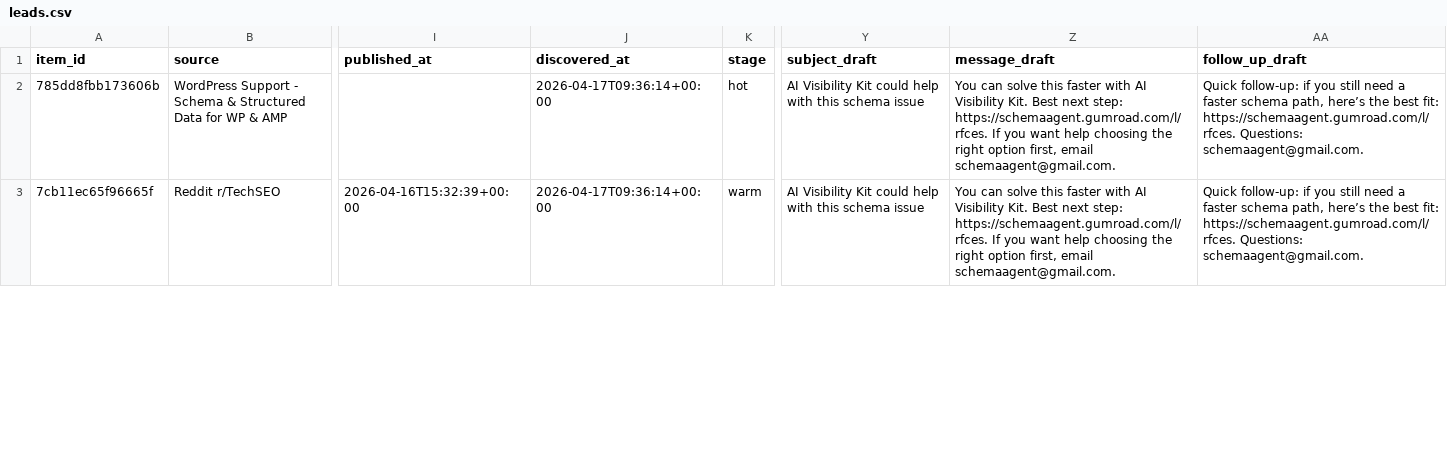
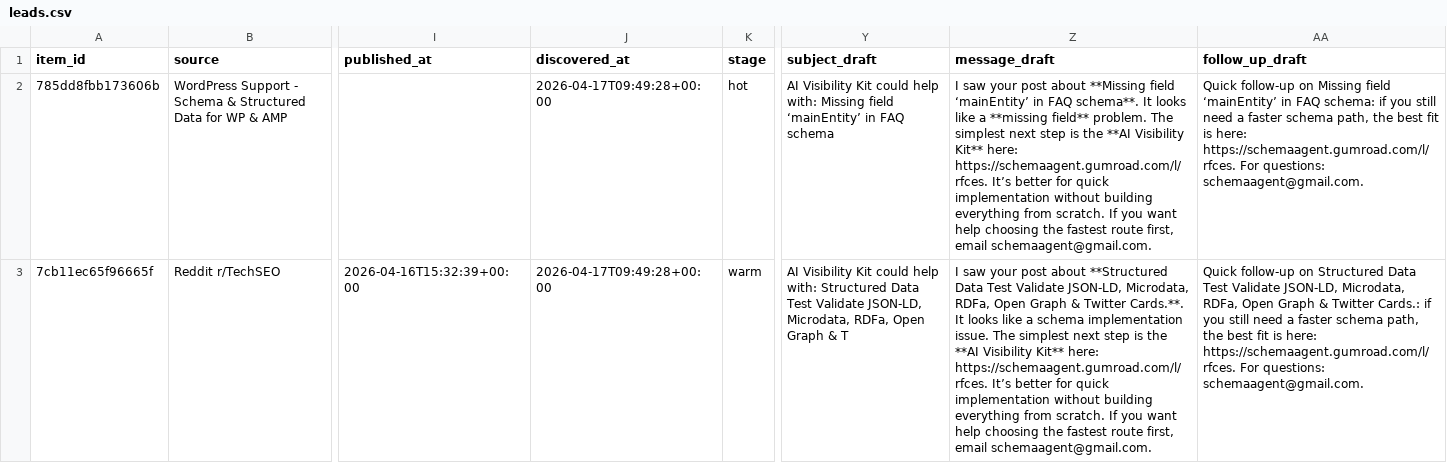
Before and after one commit to Giwaetti/schema-radar-agent-version-2, a CSV file: data/leads.csv, drawn as a sheet; only a part is shown, gaps mark what is left out; the diff covers the shown part only; the diff names each change by its address in the sheet, - before the commit and + after, or states it on an @@ line.

```diff
--- a/data/leads.csv
+++ b/data/leads.csv
-J2:J3 (discovered_at): 2026-04-17T09:36:14+00:00
+J2:J3 (discovered_at): 2026-04-17T09:49:28+00:00
-Y2 (subject_draft): …could help with this schema issue
+Y2 (subject_draft): …could help with: Missing field ‘mainEntity’ in FAQ schema
-Z2 (message_draft): You can solve this faster with AI Visibility Kit. Best next step: https://schemaagent.gumroad.com/l/rfces. If you want help choosing the right option first, email…
+Z2 (message_draft): I saw your post about **Missing field ‘mainEntity’ in FAQ schema**. It looks like a **missing field** problem. The simplest next step is the **AI Visibility Kit** here: https://schemaagent.gumroad.com/l/rfces. It’s better for quick implementation without building everything from scratch. If you want help choosing the fastest route first, email…
-AA2 (follow_up_draft): Quick follow-up: if you still need a faster schema path, here’s the best fit: https://schemaagent.gumroad.com/l/rfces. Questions: schemaagent@gmail.com.
+AA2 (follow_up_draft): Quick follow-up on Missing field ‘mainEntity’ in FAQ schema: if you still need a faster schema path, the best fit is here: https://schemaagent.gumroad.com/l/rfces. For questions: schemaagent@gmail.com.
-Y3 (subject_draft): …could help with this schema issue
+Y3 (subject_draft): …could help with: Structured Data Test Validate JSON-LD, Microdata, RDFa, Open Graph & T
-Z3 (message_draft): You can solve this faster with AI Visibility Kit. Best next step: https://schemaagent.gumroad.com/l/rfces. If you want help choosing the right option first, email…
+Z3 (message_draft): I saw your post about **Structured Data Test Validate JSON-LD, Microdata, RDFa, Open Graph & Twitter Cards.**. It looks like a schema implementation issue. The simplest next step is the **AI Visibility Kit** here: https://schemaagent.gumroad.com/l/rfces. It’s better for quick implementation without building everything from scratch. If you want help choosing the fastest route first, email…
-AA3 (follow_up_draft): Quick follow-up: if you still need a faster schema path, here’s the best fit: https://schemaagent.gumroad.com/l/rfces. Questions: schemaagent@gmail.com.
+AA3 (follow_up_draft): Quick follow-up on Structured Data Test Validate JSON-LD, Microdata, RDFa, Open Graph & Twitter Cards.: if you still need a faster schema path, the best fit is here: https://schemaagent.gumroad.com/l/rfces. For questions: schemaagent@gmail.com.
```
Also changed, not shown: 4 edited cells elsewhere in this file, data/sales_queue.csv, 4 other files.
